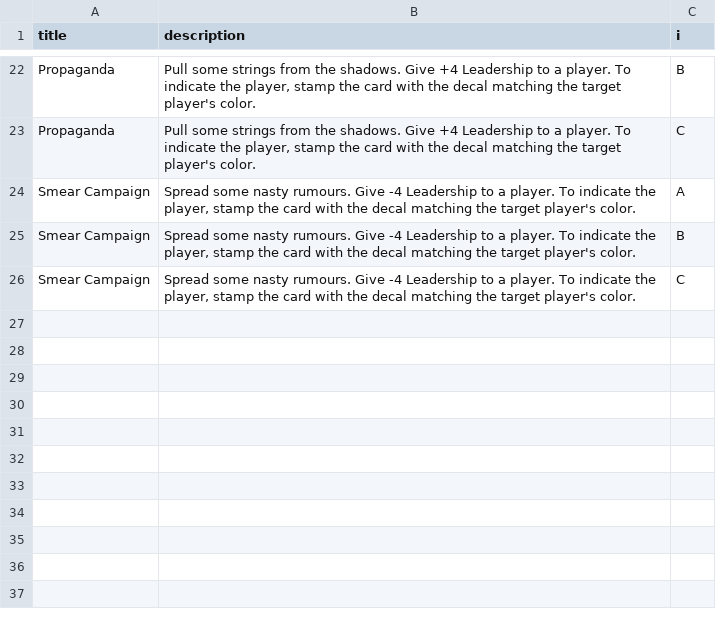
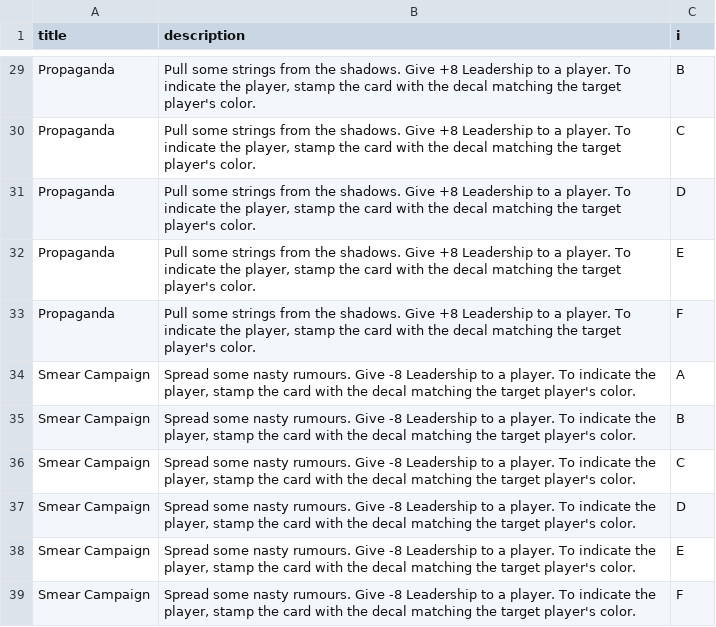
Before and after one commit to borabob22/bob, a TSV file: secret/secret.tsv, drawn as a sheet; only a part is shown, gaps mark what is left out; addresses are those after the commit; the diff covers the shown part only; the diff names each change by its address in the sheet, - before the commit and + after, or states it on an @@ line.

```diff
--- a/secret/secret.tsv
+++ b/secret/secret.tsv
-B29:B30 (description): …shadows. Give +4 Leadership to…
+B29:B30 (description): …shadows. Give +8 Leadership to…
+row 31: Propaganda | Pull some strings from the shadows. Give +8 Leadership to a player. To indicate the player, stamp the card with the decal matching the target player's color. | D
+row 32: Propaganda | Pull some strings from the shadows. Give +8 Leadership to a player. To indicate the player, stamp the card with the decal matching the target player's color. | E
+row 33: Propaganda | Pull some strings from the shadows. Give +8 Leadership to a player. To indicate the player, stamp the card with the decal matching the target player's color. | F
-B34:B36 (description): …rumours. Give -4 Leadership to…
+B34:B36 (description): …rumours. Give -8 Leadership to…
+row 37: Smear Campaign | Spread some nasty rumours. Give -8 Leadership to a player. To indicate the player, stamp the card with the decal matching the target player's color. | D
+row 38: Smear Campaign | Spread some nasty rumours. Give -8 Leadership to a player. To indicate the player, stamp the card with the decal matching the target player's color. | E
+row 39: Smear Campaign | Spread some nasty rumours. Give -8 Leadership to a player. To indicate the player, stamp the card with the decal matching the target player's color. | F
```
Also changed, not shown: 8 added rows, 1 removed row and 5 edited cells elsewhere in this file, action/action.tsv, event/event.tsv, 2 other files.
